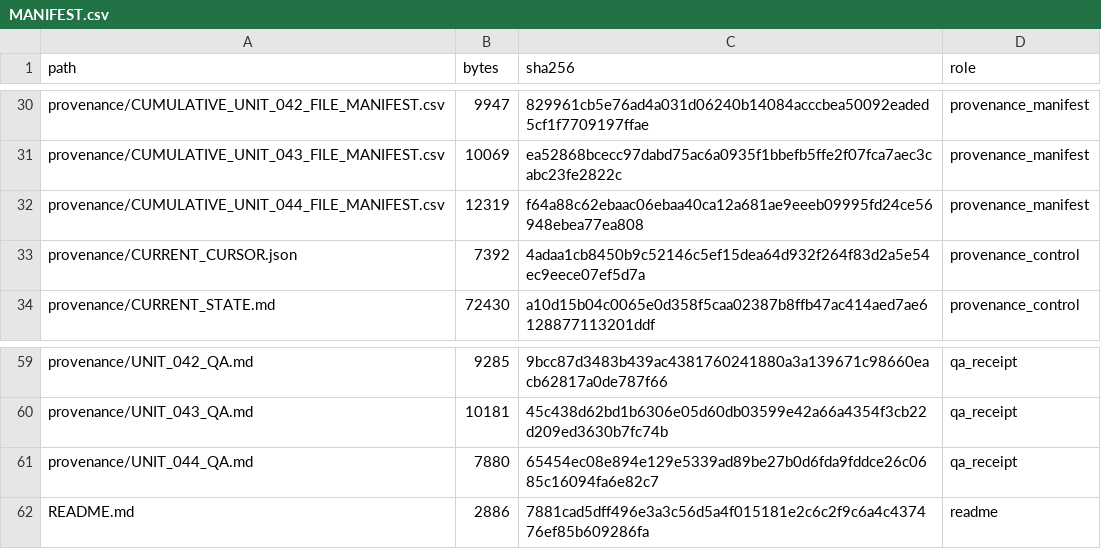
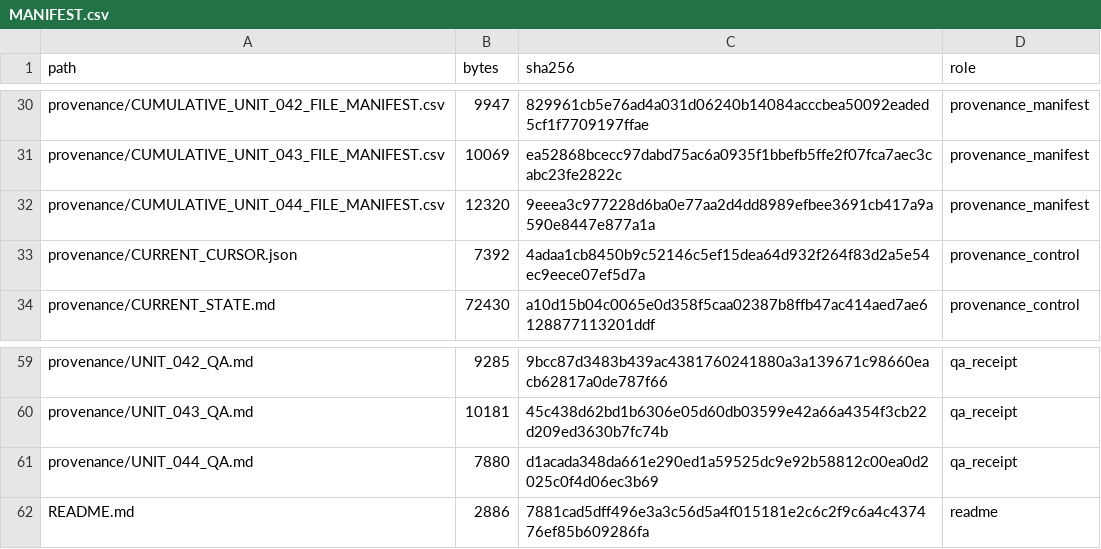
Before and after one commit to KokunoYumeto/metode-aljabar-jilid-2-id, a CSV file: MANIFEST.csv, drawn as a sheet; only a part is shown, gaps mark what is left out.

```diff
--- a/MANIFEST.csv
+++ b/MANIFEST.csv
@@ -31,3 +31,3 @@ provenance/CUMULATIVE_UNIT_042_FILE_MANIFEST.csv,9947,829961cb5e76ad4a031d06240b
 provenance/CUMULATIVE_UNIT_043_FILE_MANIFEST.csv,10069,ea52868bcecc97dabd75ac6a0935f1bbefb5ffe2f07fca7aec3cabc23fe2822c,provenance_manifest
-provenance/CUMULATIVE_UNIT_044_FILE_MANIFEST.csv,12319,f64a88c62ebaac06ebaa40ca12a681ae9eeeb09995fd24ce56948ebea77ea808,provenance_manifest
+provenance/CUMULATIVE_UNIT_044_FILE_MANIFEST.csv,12320,9eeea3c977228d6ba0e77aa2d4dd8989efbee3691cb417a9a590e8447e877a1a,provenance_manifest
 provenance/CURRENT_CURSOR.json,7392,4adaa1cb8450b9c52146c5ef15dea64d932f264f83d2a5e54ec9eece07ef5d7a,provenance_control
@@ -60,3 +60,3 @@ provenance/UNIT_042_QA.md,9285,9bcc87d3483b439ac4381760241880a3a139671c98660eacb
 provenance/UNIT_043_QA.md,10181,45c438d62bd1b6306e05d60db03599e42a66a4354f3cb22d209ed3630b7fc74b,qa_receipt
-provenance/UNIT_044_QA.md,7880,65454ec08e894e129e5339ad89be27b0d6fda9fddce26c0685c16094fa6e82c7,qa_receipt
+provenance/UNIT_044_QA.md,7880,d1acada348da661e290ed1a59525dc9e92b58812c00ea0d2025c0f4d06ec3b69,qa_receipt
 README.md,2886,7881cad5dff496e3a3c56d5a4f015181e2c6c2f9c6a4c437476ef85b609286fa,readme
```
Also changed, not shown: provenance/CUMULATIVE_UNIT_044_FILE_MANIFEST.csv, 2 other files.
